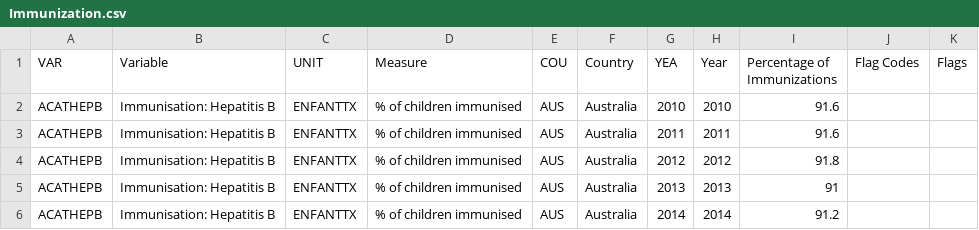
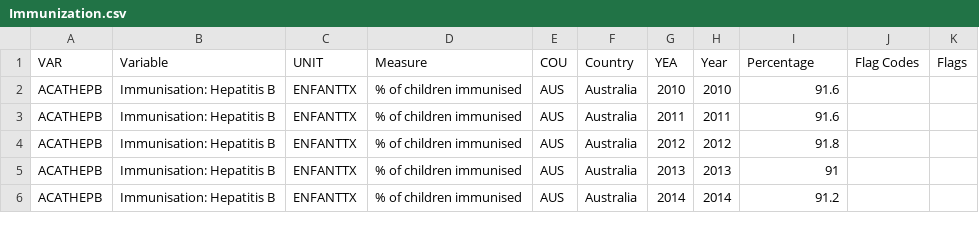
Before and after one commit to zhui803/BeastCancerDS, a CSV file: Immunization.csv, drawn as a sheet; only a part is shown.

```diff
--- a/Immunization.csv
+++ b/Immunization.csv
@@ -1,2 +1,2 @@
-"VAR","Variable","UNIT","Measure","COU","Country","YEA","Year","Percentage of Immunizations","Flag Codes","Flags"
+"VAR","Variable","UNIT","Measure","COU","Country","YEA","Year","Percentage","Flag Codes","Flags"
 "ACATHEPB","Immunisation: Hepatitis B","ENFANTTX","% of children immunised","AUS","Australia","2010","2010",91.6,,
```
Also changed, not shown: 2 other files.
